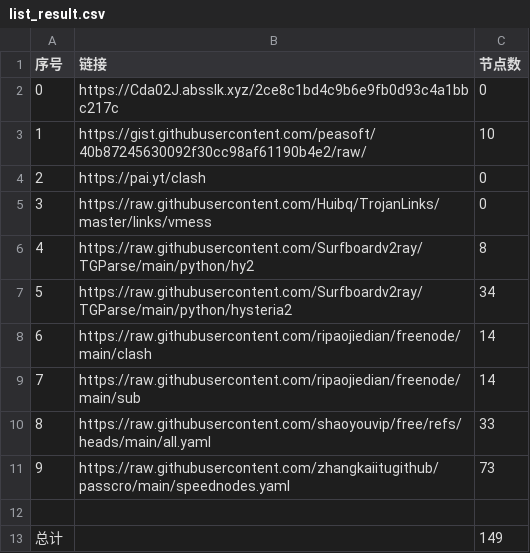
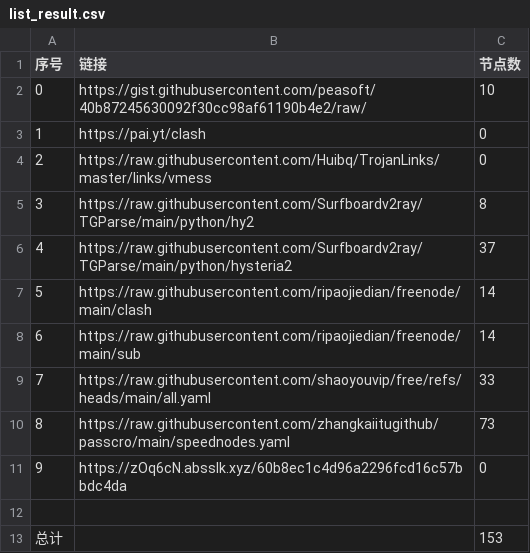
Before and after one commit to masprox/NoMoreWalls, a CSV file: list_result.csv, drawn as a sheet; removed rows and columns are numbered as before the commit, all else as after; the diff names each change by its address in the sheet, - before the commit and + after, or states it on an @@ line.

```diff
--- a/list_result.csv
+++ b/list_result.csv
-row 2: 0 | https://Cda02J.absslk.xyz/2ce8c1bd4c9b6e9fb0d93c4a1bbc217c | 0
@@ column A (序号) renumbered between rows 2 and 10 @@
-C6 (节点数): 34
+C6 (节点数): 37
+row 11: 9 | https://zOq6cN.absslk.xyz/60b8ec1c4d96a2296fcd16c57bbdc4da | 0
-C13 (节点数): 149
+C13 (节点数): 153
```
Also changed, not shown: 9 other files.
